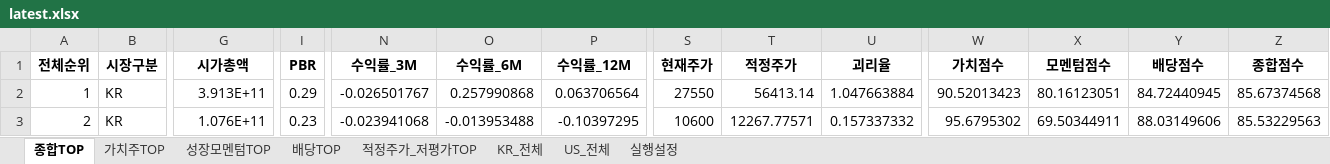
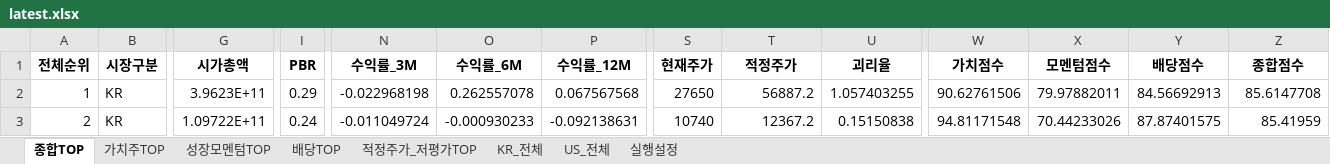
Before and after one commit to cskono1csm/stock-scanner, an Excel workbook: docs/reports/latest.xlsx, sheet 종합TOP, drawn as a sheet; only a part is shown, gaps mark what is left out; values as stored, in another font and other column widths than the file's, no borders; the diff covers the shown part only; the diff names each change by its address in the sheet, - before the commit and + after, or states it on an @@ line.

```diff
--- a/docs/reports/latest.xlsx (sheet 종합TOP)
+++ b/docs/reports/latest.xlsx (sheet 종합TOP)
-G2 (시가총액): 3.913E+11
+G2 (시가총액): 3.9623E+11
-N2 (수익률_3M): -0.026501767
+N2 (수익률_3M): -0.022968198
-O2 (수익률_6M): 0.257990868
+O2 (수익률_6M): 0.262557078
-P2 (수익률_12M): 0.063706564
+P2 (수익률_12M): 0.067567568
-S2 (현재주가): 27550
+S2 (현재주가): 27650
-T2 (적정주가): 56413.14
+T2 (적정주가): 56887.2
-U2 (괴리율): 1.047663884
+U2 (괴리율): 1.057403255
-W2 (가치점수): 90.52013423
+W2 (가치점수): 90.62761506
-X2 (모멘텀점수): 80.16123051
+X2 (모멘텀점수): 79.97882011
-Y2 (배당점수): 84.72440945
+Y2 (배당점수): 84.56692913
-Z2 (종합점수): 85.67374568
+Z2 (종합점수): 85.6147708
-G3 (시가총액): 1.076E+11
+G3 (시가총액): 1.09722E+11
-I3 (PBR): 0.23
+I3 (PBR): 0.24
-N3 (수익률_3M): -0.023941068
+N3 (수익률_3M): -0.011049724
-O3 (수익률_6M): -0.013953488
+O3 (수익률_6M): -0.000930233
-P3 (수익률_12M): -0.10397295
+P3 (수익률_12M): -0.092138631
-S3 (현재주가): 10600
+S3 (현재주가): 10740
-T3 (적정주가): 12267.77571
+T3 (적정주가): 12367.2
-U3 (괴리율): 0.157337332
+U3 (괴리율): 0.15150838
-W3 (가치점수): 95.6795302
+W3 (가치점수): 94.81171548
-X3 (모멘텀점수): 69.50344911
+X3 (모멘텀점수): 70.44233026
-Y3 (배당점수): 88.03149606
+Y3 (배당점수): 87.87401575
-Z3 (종합점수): 85.53229563
+Z3 (종합점수): 85.41959
```
Also changed, not shown: 1883 edited cells elsewhere in this sheet, sheet KR_전체, sheet US_전체, sheet 배당TOP, sheet 성장모멘텀TOP, sheet 적정주가_저평가TOP, sheet 가치주TOP, 1 more sheet, 1 other file.
